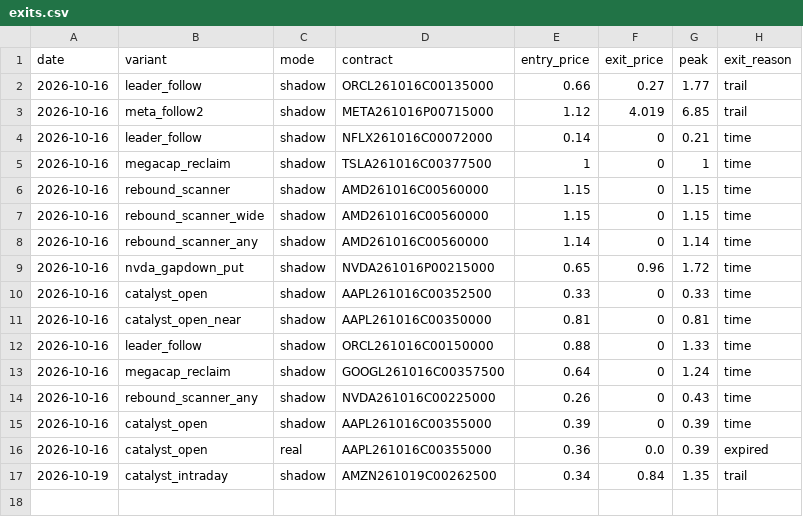
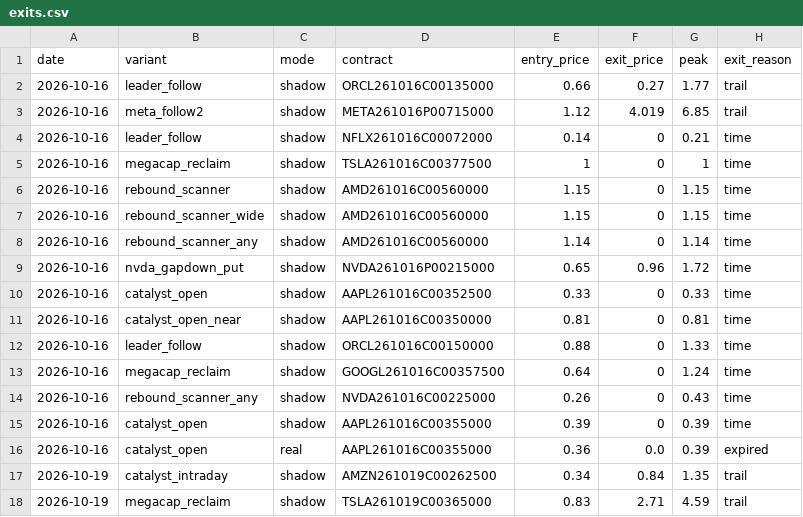
Before and after one commit to Cao-YMGG/Zero-or-Hero, a CSV file: journal/exits.csv, drawn as a sheet.

```diff
--- a/journal/exits.csv
+++ b/journal/exits.csv
@@ -17 +17,2 @@ date,variant,mode,contract,entry_price,exit_price,peak,exit_reason
 2026-10-19,catalyst_intraday,shadow,AMZN261019C00262500,0.34,0.84,1.35,trail
+2026-10-19,megacap_reclaim,shadow,TSLA261019C00365000,0.83,2.71,4.59,trail
```
Also changed, not shown: journal/trades.csv, 3 other files.
